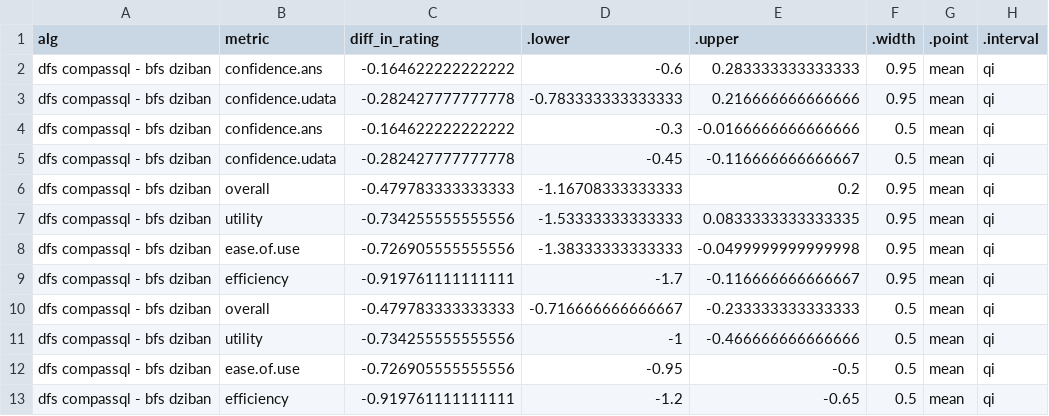
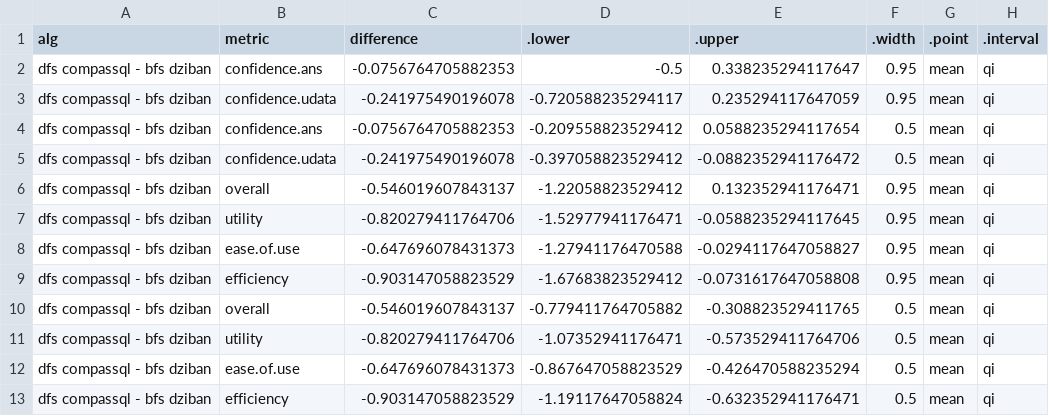
Before and after one commit to Zehua-Zeng/visualization-recommendation-evaluation, a CSV file: analysis/plot_data/comparisons/user_response/alg_rating_differences.csv, drawn as a sheet.

Commit message:
user response refactor part 1

```diff
--- a/analysis/plot_data/comparisons/user_response/alg_rating_differences.csv
+++ b/analysis/plot_data/comparisons/user_response/alg_rating_differences.csv
@@ -1,13 +1,13 @@
-"alg","metric","diff_in_rating",".lower",".upper",".width",".point",".interval"
-"dfs compassql - bfs dziban","confidence.ans",-0.164622222222222,-0.6,0.283333333333333,0.95,"mean","qi"
-"dfs compassql - bfs dziban","confidence.udata",-0.282427777777778,-0.783333333333333,0.216666666666666,0.95,"mean","qi"
-"dfs compassql - bfs dziban","confidence.ans",-0.164622222222222,-0.3,-0.0166666666666666,0.5,"mean","qi"
-"dfs compassql - bfs dziban","confidence.udata",-0.282427777777778,-0.45,-0.116666666666667,0.5,"mean","qi"
-"dfs compassql - bfs dziban","overall",-0.479783333333333,-1.16708333333333,0.2,0.95,"mean","qi"
-"dfs compassql - bfs dziban","utility",-0.734255555555556,-1.53333333333333,0.0833333333333335,0.95,"mean","qi"
-"dfs compassql - bfs dziban","ease.of.use",-0.726905555555556,-1.38333333333333,-0.0499999999999998,0.95,"mean","qi"
-"dfs compassql - bfs dziban","efficiency",-0.919761111111111,-1.7,-0.116666666666667,0.95,"mean","qi"
-"dfs compassql - bfs dziban","overall",-0.479783333333333,-0.716666666666667,-0.233333333333333,0.5,"mean","qi"
-"dfs compassql - bfs dziban","utility",-0.734255555555556,-1,-0.466666666666666,0.5,"mean","qi"
-"dfs compassql - bfs dziban","ease.of.use",-0.726905555555556,-0.95,-0.5,0.5,"mean","qi"
-"dfs compassql - bfs dziban","efficiency",-0.919761111111111,-1.2,-0.65,0.5,"mean","qi"
+"alg","metric","difference",".lower",".upper",".width",".point",".interval"
+"dfs compassql - bfs dziban","confidence.ans",-0.0756764705882353,-0.5,0.338235294117647,0.95,"mean","qi"
+"dfs compassql - bfs dziban","confidence.udata",-0.241975490196078,-0.720588235294117,0.235294117647059,0.95,"mean","qi"
+"dfs compassql - bfs dziban","confidence.ans",-0.0756764705882353,-0.209558823529412,0.0588235294117654,0.5,"mean","qi"
+"dfs compassql - bfs dziban","confidence.udata",-0.241975490196078,-0.397058823529412,-0.0882352941176472,0.5,"mean","qi"
+"dfs compassql - bfs dziban","overall",-0.546019607843137,-1.22058823529412,0.132352941176471,0.95,"mean","qi"
+"dfs compassql - bfs dziban","utility",-0.820279411764706,-1.52977941176471,-0.0588235294117645,0.95,"mean","qi"
+"dfs compassql - bfs dziban","ease.of.use",-0.647696078431373,-1.27941176470588,-0.0294117647058827,0.95,"mean","qi"
+"dfs compassql - bfs dziban","efficiency",-0.903147058823529,-1.67683823529412,-0.0731617647058808,0.95,"mean","qi"
+"dfs compassql - bfs dziban","overall",-0.546019607843137,-0.779411764705882,-0.308823529411765,0.5,"mean","qi"
+"dfs compassql - bfs dziban","utility",-0.820279411764706,-1.07352941176471,-0.573529411764706,0.5,"mean","qi"
+"dfs compassql - bfs dziban","ease.of.use",-0.647696078431373,-0.867647058823529,-0.426470588235294,0.5,"mean","qi"
+"dfs compassql - bfs dziban","efficiency",-0.903147058823529,-1.19117647058824,-0.632352941176471,0.5,"mean","qi"
```
Also changed, not shown: analysis/plot_data/posterior_draws/user_response/confidence_ans.csv, analysis/plot_data/posterior_draws/user_response/confidence_udata.csv, 37 other files.
